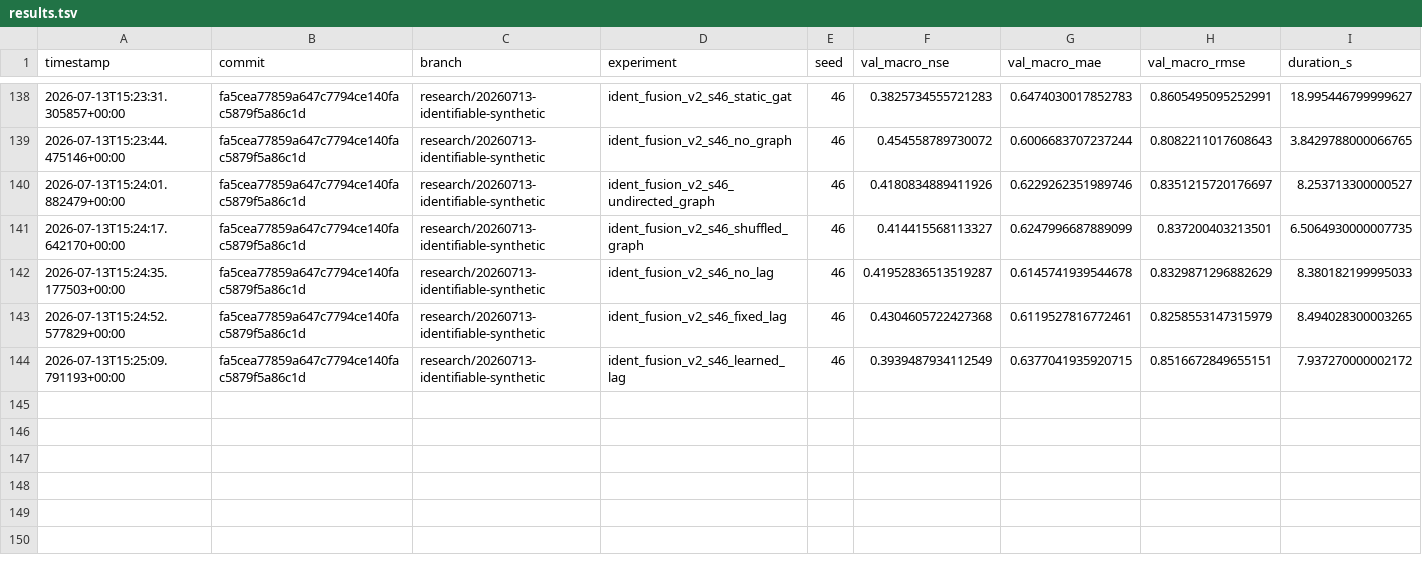
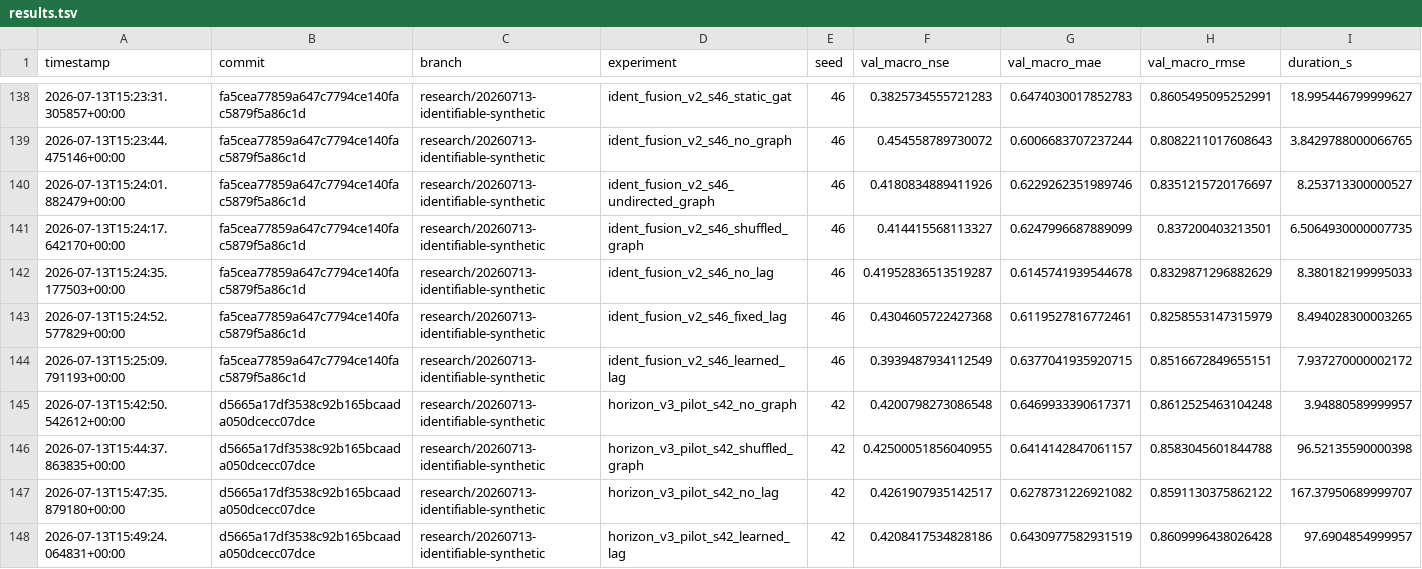
Before and after one commit to jingzhe-dev/RiverLagNet, a TSV file: experiments/results.tsv, drawn as a sheet; only a part is shown, gaps mark what is left out; rows hold the shown columns only; the diff names each change by its address in the sheet, - before the commit and + after, or states it on an @@ line.

Commit message:
exp: record horizon-alignment pilot

```diff
--- a/experiments/results.tsv
+++ b/experiments/results.tsv
+row 145: 2026-07-13T15:42:50.542612+00:00 | d5665a17df3538c92b165bcaada050dcecc07dce | research/20260713-identifiable-synthetic | horizon_v3_pilot_s42_no_graph | 42 | 0.4200798273086548 | 0.6469933390617371 | 0.8612525463104248 | 3.94880589999957
+row 146: 2026-07-13T15:44:37.863835+00:00 | d5665a17df3538c92b165bcaada050dcecc07dce | research/20260713-identifiable-synthetic | horizon_v3_pilot_s42_shuffled_graph | 42 | 0.42500051856040955 | 0.6414142847061157 | 0.8583045601844788 | 96.52135590000398
+row 147: 2026-07-13T15:47:35.879180+00:00 | d5665a17df3538c92b165bcaada050dcecc07dce | research/20260713-identifiable-synthetic | horizon_v3_pilot_s42_no_lag | 42 | 0.4261907935142517 | 0.6278731226921082 | 0.8591130375862122 | 167.37950689999707
+row 148: 2026-07-13T15:49:24.064831+00:00 | d5665a17df3538c92b165bcaada050dcecc07dce | research/20260713-identifiable-synthetic | horizon_v3_pilot_s42_learned_lag | 42 | 0.4208417534828186 | 0.6430977582931519 | 0.8609996438026428 | 97.6904854999957
```
